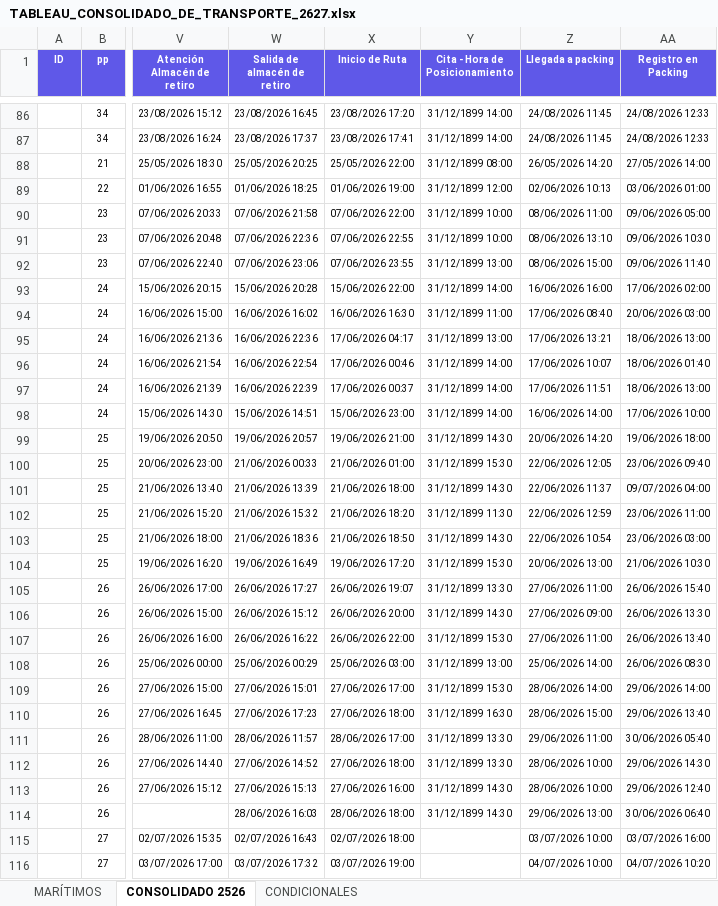
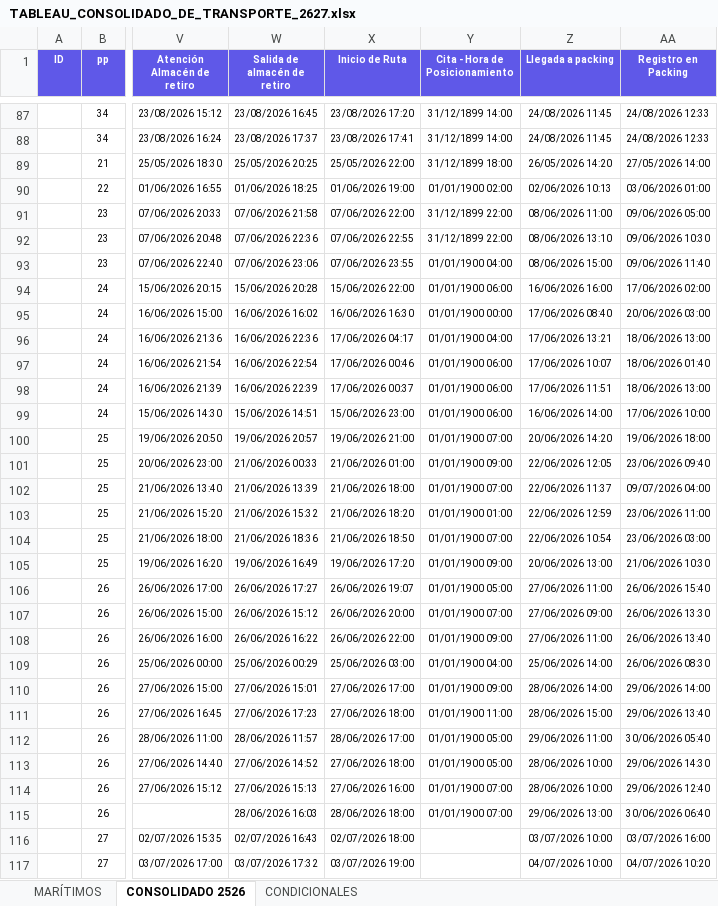
Before and after one commit to aarteagap/AXIS_dashboard, an Excel workbook: data/TABLEAU_CONSOLIDADO_DE_TRANSPORTE_2627.xlsx, sheet CONSOLIDADO 2526, drawn as a sheet; only a part is shown, gaps mark what is left out; values as stored, in another font and other column widths than the file's, no borders; table styles not drawn; addresses are those after the commit; the diff covers the shown part only; the diff names each change by its address in the sheet, - before the commit and + after, or states it on an @@ line.

Commit message:
Actualiza TABLEAU_CONSOLIDADO_DE_TRANSPORTE_2627.xlsx vía /publish-transportes

```diff
--- a/data/TABLEAU_CONSOLIDADO_DE_TRANSPORTE_2627.xlsx (sheet CONSOLIDADO 2526)
+++ b/data/TABLEAU_CONSOLIDADO_DE_TRANSPORTE_2627.xlsx (sheet CONSOLIDADO 2526)
-Y89 (Cita - Hora de Posicionamiento): 31/12/1899 08:00
+Y89 (Cita - Hora de Posicionamiento): 31/12/1899 18:00
-Y90 (Cita - Hora de Posicionamiento): 31/12/1899 12:00
+Y90 (Cita - Hora de Posicionamiento): 01/01/1900 02:00
-Y91:Y92 (Cita - Hora de Posicionamiento): 31/12/1899 10:00
+Y91:Y92 (Cita - Hora de Posicionamiento): 31/12/1899 22:00
-Y93 (Cita - Hora de Posicionamiento): 31/12/1899 13:00
+Y93 (Cita - Hora de Posicionamiento): 01/01/1900 04:00
-Y94 (Cita - Hora de Posicionamiento): 31/12/1899 14:00
+Y94 (Cita - Hora de Posicionamiento): 01/01/1900 06:00
-Y95 (Cita - Hora de Posicionamiento): 31/12/1899 11:00
+Y95 (Cita - Hora de Posicionamiento): 01/01/1900 00:00
-Y96 (Cita - Hora de Posicionamiento): 31/12/1899 13:00
+Y96 (Cita - Hora de Posicionamiento): 01/01/1900 04:00
-Y97:Y99 (Cita - Hora de Posicionamiento): 31/12/1899 14:00
+Y97:Y99 (Cita - Hora de Posicionamiento): 01/01/1900 06:00
-Y100 (Cita - Hora de Posicionamiento): 31/12/1899 14:30
+Y100 (Cita - Hora de Posicionamiento): 01/01/1900 07:00
-Y101 (Cita - Hora de Posicionamiento): 31/12/1899 15:30
+Y101 (Cita - Hora de Posicionamiento): 01/01/1900 09:00
-Y102 (Cita - Hora de Posicionamiento): 31/12/1899 14:30
+Y102 (Cita - Hora de Posicionamiento): 01/01/1900 07:00
-Y103 (Cita - Hora de Posicionamiento): 31/12/1899 11:30
+Y103 (Cita - Hora de Posicionamiento): 01/01/1900 01:00
-Y104 (Cita - Hora de Posicionamiento): 31/12/1899 14:30
+Y104 (Cita - Hora de Posicionamiento): 01/01/1900 07:00
-Y105 (Cita - Hora de Posicionamiento): 31/12/1899 15:30
+Y105 (Cita - Hora de Posicionamiento): 01/01/1900 09:00
-Y106 (Cita - Hora de Posicionamiento): 31/12/1899 13:30
+Y106 (Cita - Hora de Posicionamiento): 01/01/1900 05:00
-Y107 (Cita - Hora de Posicionamiento): 31/12/1899 14:30
+Y107 (Cita - Hora de Posicionamiento): 01/01/1900 07:00
-Y108 (Cita - Hora de Posicionamiento): 31/12/1899 15:30
+Y108 (Cita - Hora de Posicionamiento): 01/01/1900 09:00
-Y109 (Cita - Hora de Posicionamiento): 31/12/1899 13:00
+Y109 (Cita - Hora de Posicionamiento): 01/01/1900 04:00
-Y110 (Cita - Hora de Posicionamiento): 31/12/1899 15:30
+Y110 (Cita - Hora de Posicionamiento): 01/01/1900 09:00
-Y111 (Cita - Hora de Posicionamiento): 31/12/1899 16:30
+Y111 (Cita - Hora de Posicionamiento): 01/01/1900 11:00
-Y112:Y113 (Cita - Hora de Posicionamiento): 31/12/1899 13:30
+Y112:Y113 (Cita - Hora de Posicionamiento): 01/01/1900 05:00
-Y114:Y115 (Cita - Hora de Posicionamiento): 31/12/1899 14:30
+Y114:Y115 (Cita - Hora de Posicionamiento): 01/01/1900 07:00
```
Also changed, not shown: 9 added rows, 3 removed rows and 35 edited cells elsewhere in this sheet, sheet MARÍTIMOS.
